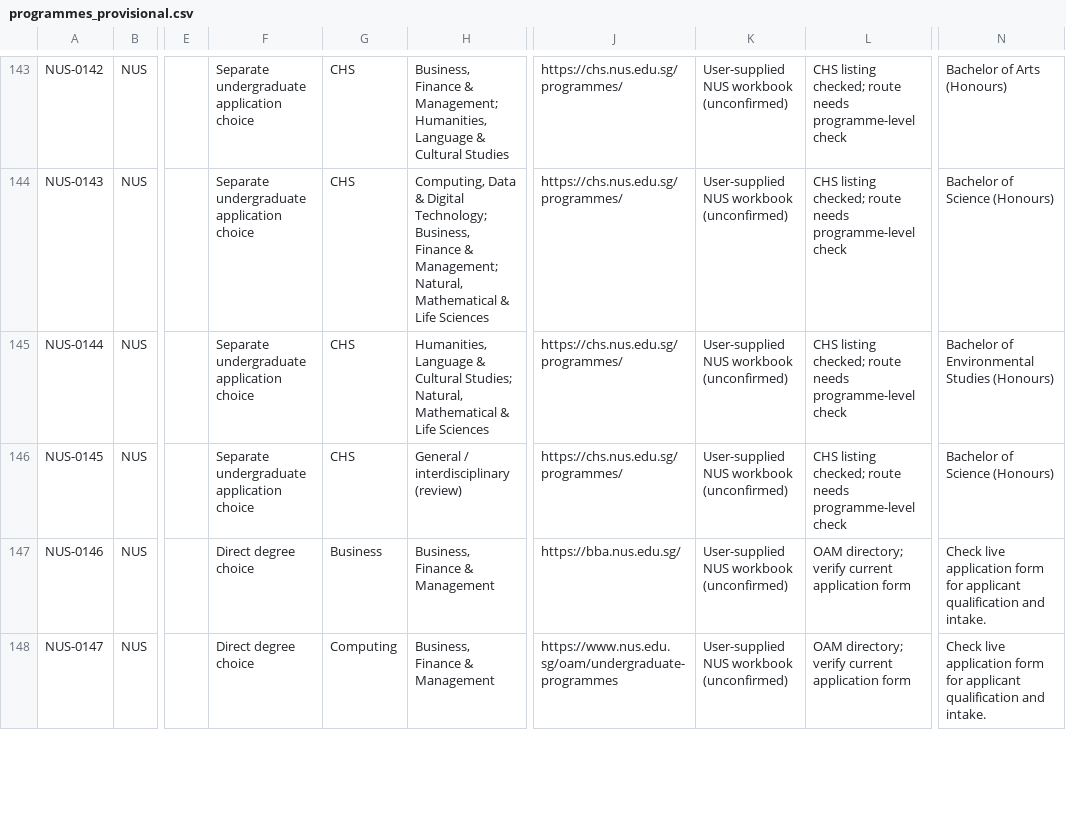
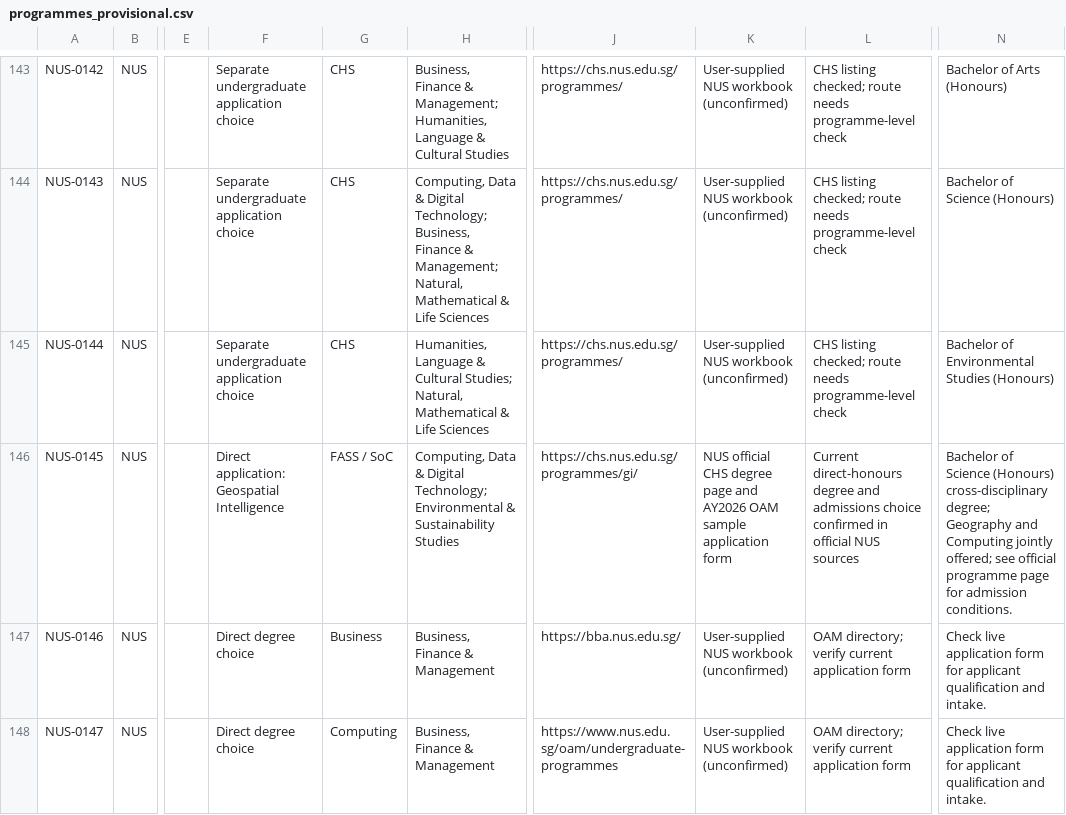
Before and after one commit to youaremyhero/Singapore-Dream-Major-Quiz, a CSV file: data/programmes_provisional.csv, drawn as a sheet; only a part is shown, gaps mark what is left out; the diff names each change by its address in the sheet, - before the commit and + after, or states it on an @@ line.

Commit message:
data: verify current NUS Geospatial Intelligence entry and official direct programme URL

```diff
--- a/data/programmes_provisional.csv
+++ b/data/programmes_provisional.csv
-F146: Separate undergraduate application choice
+F146: Direct application: Geospatial Intelligence
-G146: CHS
+G146: FASS / SoC
-H146: General / interdisciplinary (review)
+H146: Computing, Data & Digital Technology; Environmental & Sustainability Studies
-J146: https://chs.nus.edu.sg/programmes/
+J146: https://chs.nus.edu.sg/programmes/gi/
-K146: User-supplied NUS workbook (unconfirmed)
+K146: NUS official CHS degree page and AY2026 OAM sample application form
-L146: CHS listing checked; route needs programme-level check
+L146: Current direct-honours degree and admissions choice confirmed in official NUS sources
-N146: …Science (Honours)
+N146: …Science (Honours) cross-disciplinary degree; Geography and Computing jointly offered; see official programme page for admission conditions.
```
